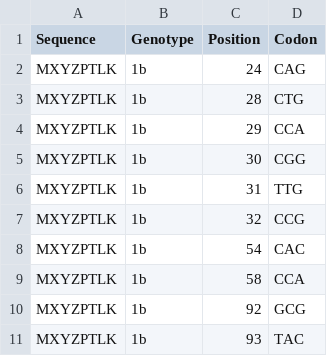
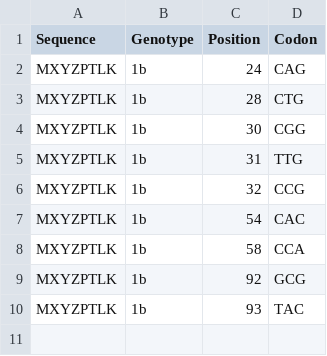
Before and after one commit to Douglas47/MasterDegreeHCV, a CSV file: Outputs/Dataset_Paciente.csv (was Outputs/Tabela_Paciente.csv), drawn as a sheet; the diff names each change by its address in the sheet, - before the commit and + after, or states it on an @@ line.

```diff
--- a/Outputs/Tabela_Paciente.csv
+++ b/Outputs/Dataset_Paciente.csv
-row 4: MXYZPTLK | 1b | 29 | CCA
```
Also changed, not shown: Dados/Codon_Usage_G1.csv, Outputs/Prevalence_CodonUsage.csv, 17 other files.
